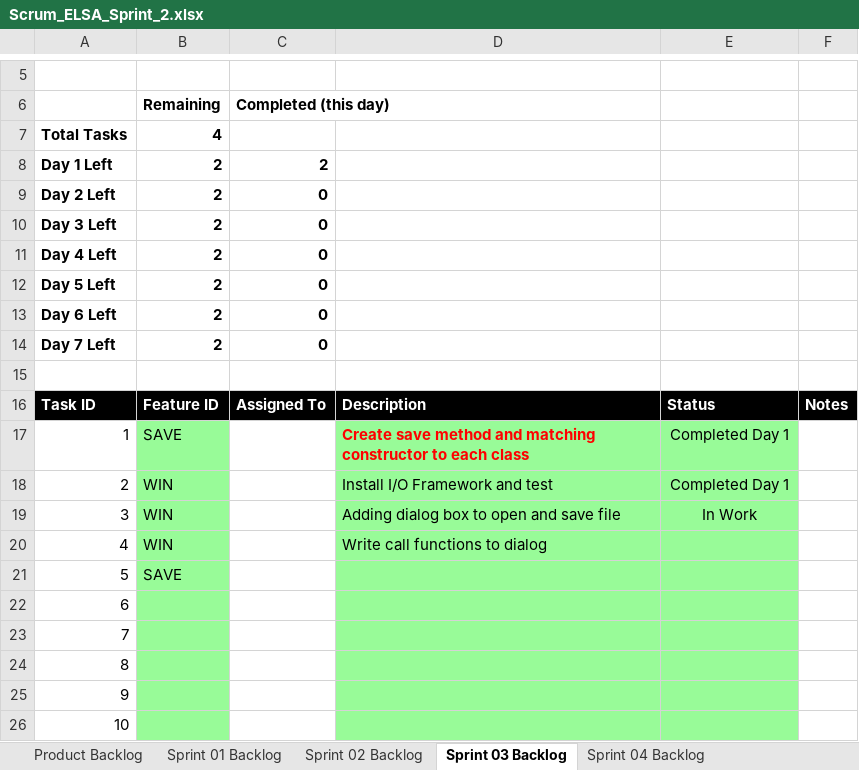
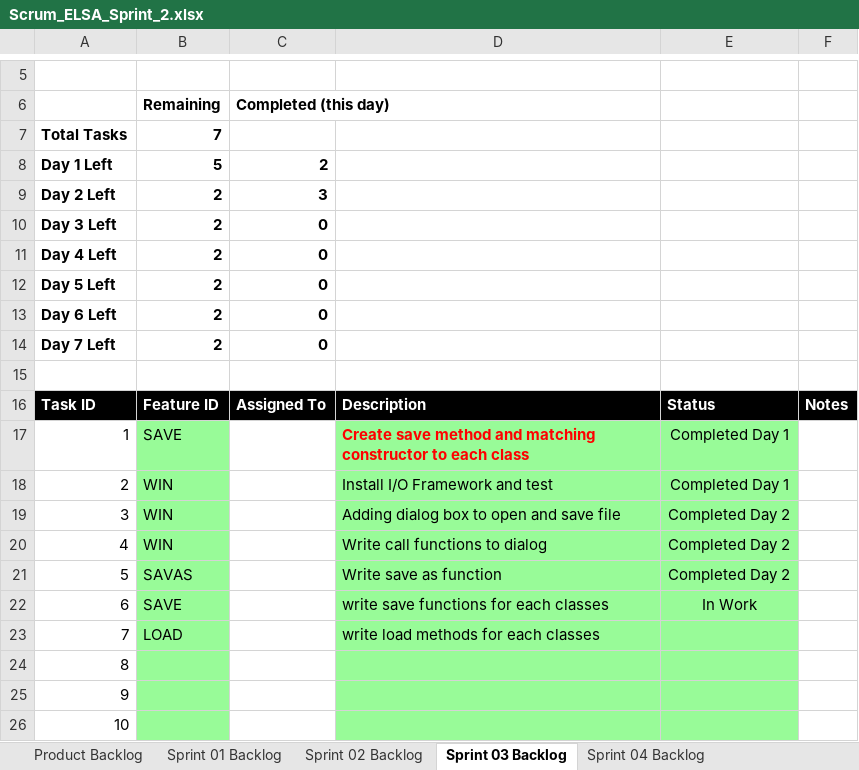
Before and after one commit to sushantcode/CPP_Programming, an Excel workbook: elsa/doc/Scrum_ELSA_Sprint_2.xlsx, sheet Sprint 03 Backlog, drawn as a sheet; only a part is shown, gaps mark what is left out; values as stored, in another font and other column widths than the file's, no borders; charts and pictures not drawn; the diff names each change by its address in the sheet, - before the commit and + after, or states it on an @@ line.

Commit message:
elsa s03 phase 2 completed.

```diff
--- a/elsa/doc/Scrum_ELSA_Sprint_2.xlsx (sheet Sprint 03 Backlog)
+++ b/elsa/doc/Scrum_ELSA_Sprint_2.xlsx (sheet Sprint 03 Backlog)
-B7: 4
+B7: 7
-B8: 2
+B8: 5
-C9: 0
+C9: 3
-E19: In Work
+E19: Completed Day 2
-E20:E21: (empty)
+E20:E21: Completed Day 2
-B21: SAVE
+B21: SAVAS
-D21: (empty)
+D21: Write save as function
-B22: (empty)
+B22: SAVE
-D22: (empty)
+D22: write save functions for each classes
-E22: (empty)
+E22: In Work
-B23: (empty)
+B23: LOAD
-D23: (empty)
+D23: write load methods for each classes
```
Also changed, not shown: charts or pictures, 3 other files.
